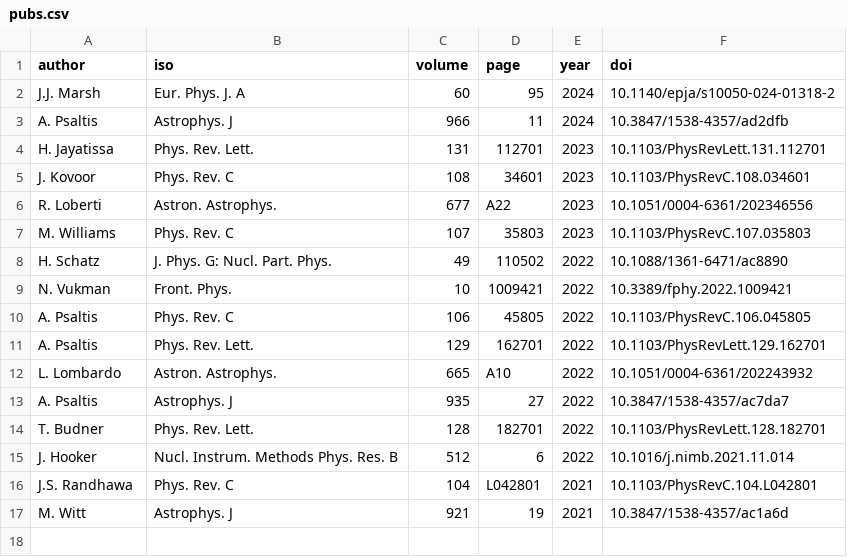
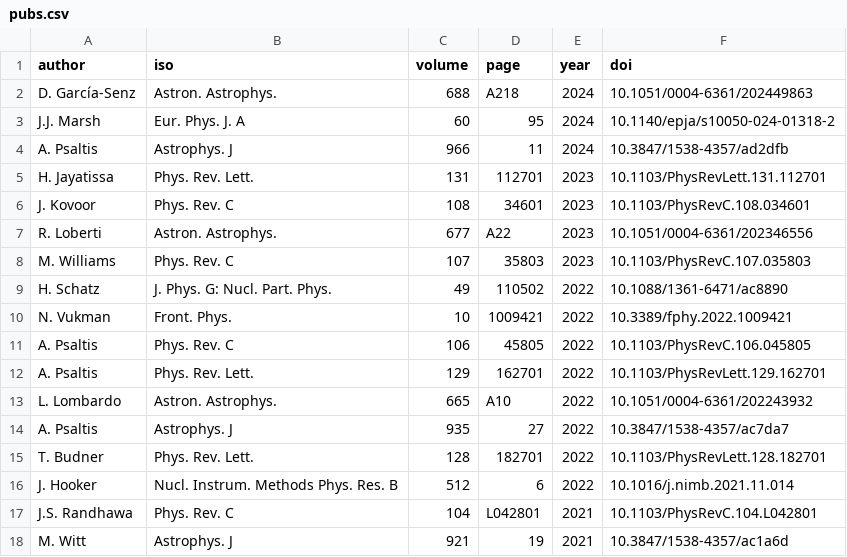
Before and after one commit to psaltisa/psaltisa.github.io, a CSV file: _data/pubs.csv, drawn as a sheet; the diff names each change by its address in the sheet, - before the commit and + after, or states it on an @@ line.

```diff
--- a/_data/pubs.csv
+++ b/_data/pubs.csv
+row 2: D. García-Senz | Astron. Astrophys. | 688 | A218 | 2024 | 10.1051/0004-6361/202449863
```
Also changed, not shown: 9 other files.
